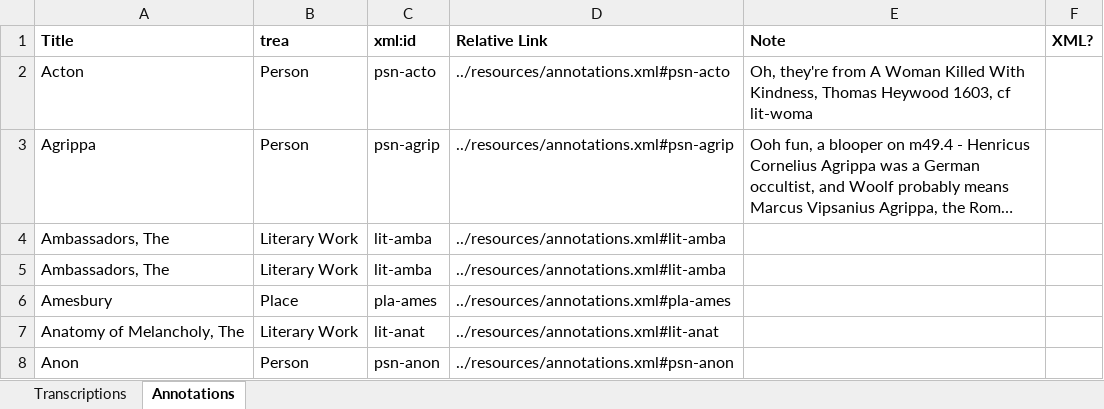
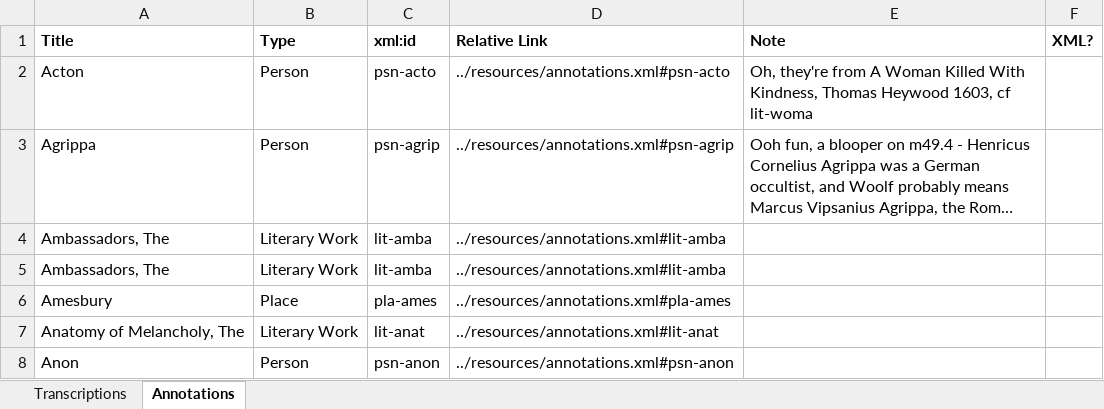
Before and after one commit to JoshuaAPhillips/digital-anon, an Excel workbook: tracking-sheet.xlsx, sheet Annotations, drawn as a sheet; only a part is shown; long unchanged cells end in …; values as stored, in another font and other column widths than the file's, no borders; conditional formats not drawn; the diff names each change by its address in the sheet, - before the commit and + after, or states it on an @@ line.

```diff
--- a/tracking-sheet.xlsx (sheet Annotations)
+++ b/tracking-sheet.xlsx (sheet Annotations)
-B1: trea
+B1: Type
```
Also changed, not shown: 1 other file.
